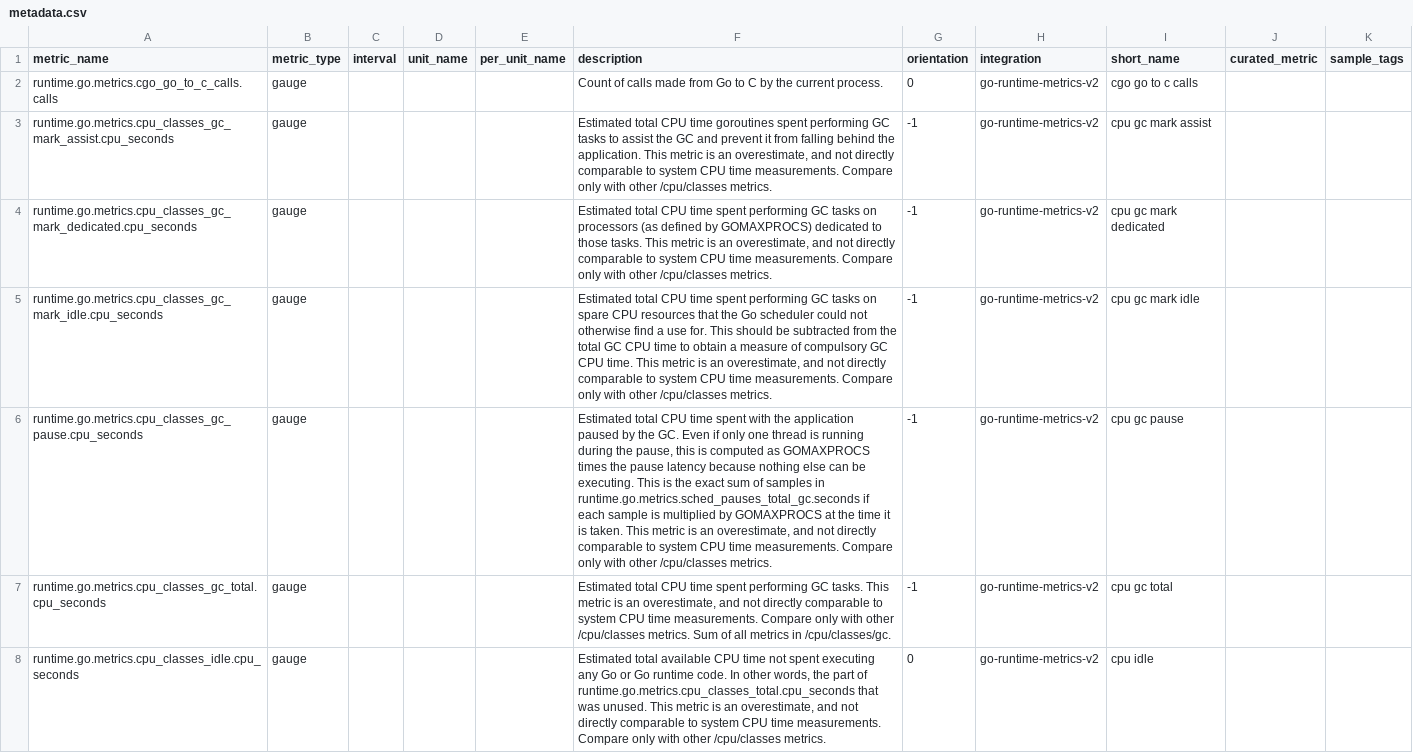
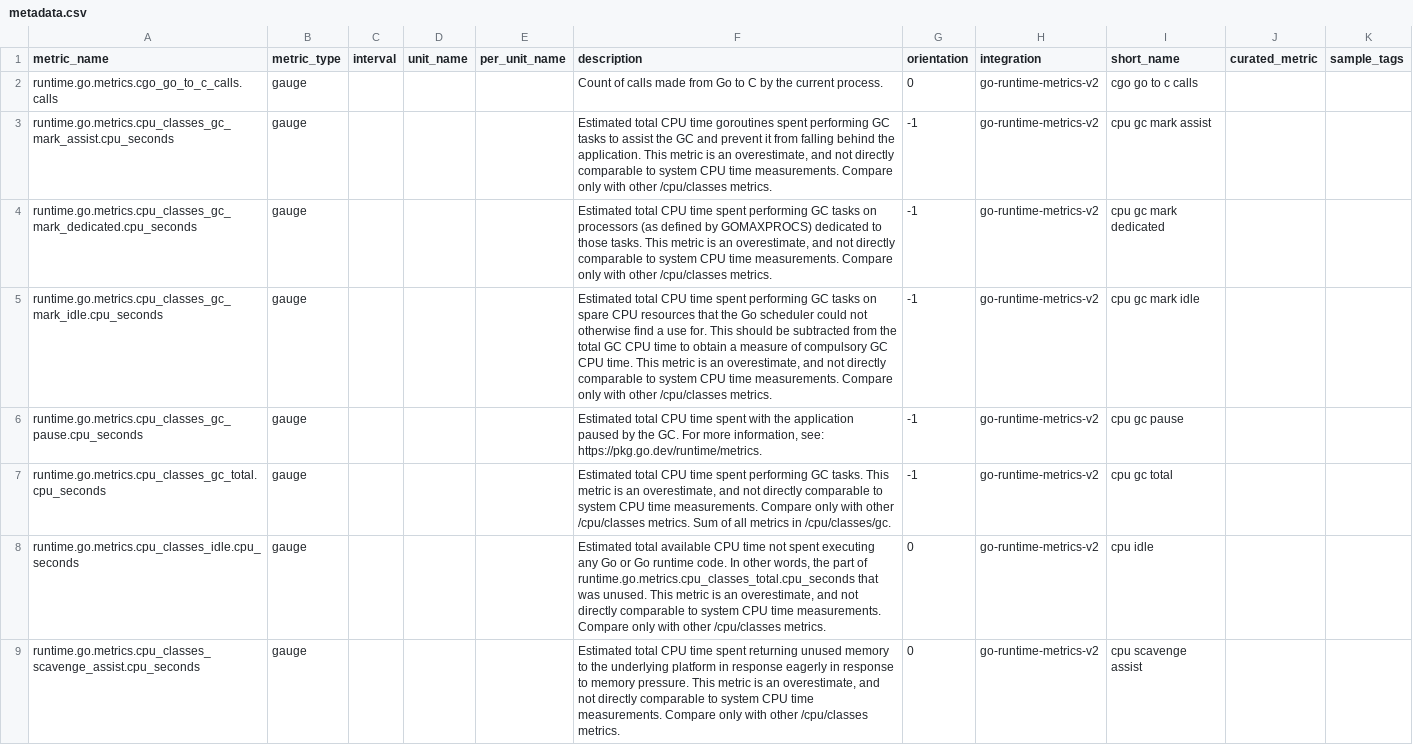
Before and after one commit to DataDog/go-runtime-metrics-internal, a CSV file: tools/metricmetadata/metadata.csv, drawn as a sheet; only a part is shown; the shorter side is filled out with more unchanged rows; the diff covers the shown part only; the diff names each change by its address in the sheet, - before the commit and + after, or states it on an @@ line.

Commit message:
metricsmetadata: various fixes metadata.csv (#27)
* fix: handle Datadog 400 character limit for metric descriptions

Add processDescription function that truncates long descriptions at sentence boundaries and includes links to Go documentation for complete details.

* fix: use correct metric_type for histogram metrics

Change histogram metric_type from distribution to gauge per Datadog requirements for distributions with percentiles.

```diff
--- a/tools/metricmetadata/metadata.csv
+++ b/tools/metricmetadata/metadata.csv
-F6 (description): …the GC. Even if only one thread is running during the pause, this is computed as GOMAXPROCS times the pause latency because nothing else can be executing. This is the exact sum of samples in runtime.go.metrics.sched_pauses_total_gc.seconds if each sample is multiplied by GOMAXPROCS at the time it is taken. This metric is an overestimate, and not directly comparable to system CPU time measurements. Compare only with other /cpu/classes metrics.
+F6 (description): …the GC. For more information, see: https://pkg.go.dev/runtime/metrics.
```
Also changed, not shown: 9 edited cells elsewhere in this file, 1 other file.
